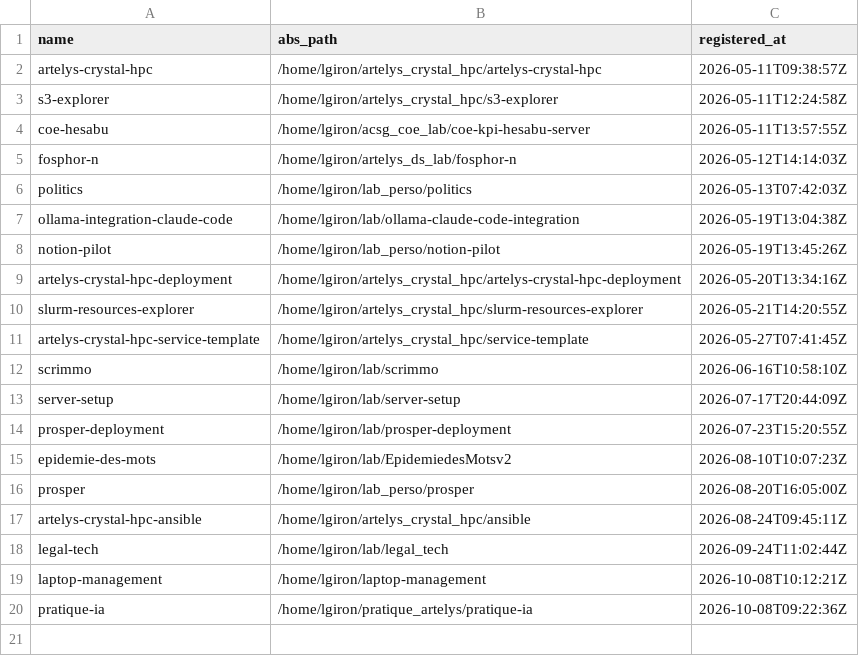
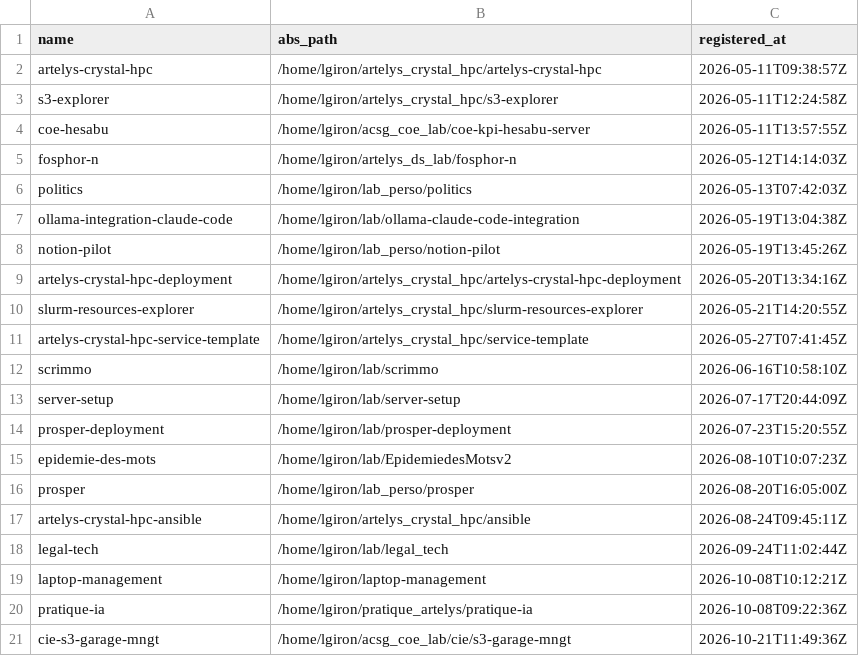
Before and after one commit to ldom1/ai-dotfiles, a TSV file: config/brain-projects.tsv, drawn as a sheet; the diff names each change by its address in the sheet, - before the commit and + after, or states it on an @@ line.

```diff
--- a/config/brain-projects.tsv
+++ b/config/brain-projects.tsv
+row 21: cie-s3-garage-mngt | /home/lgiron/acsg_coe_lab/cie/s3-garage-mngt | 2026-10-21T11:49:36Z
```
Also changed, not shown: 18 other files.
